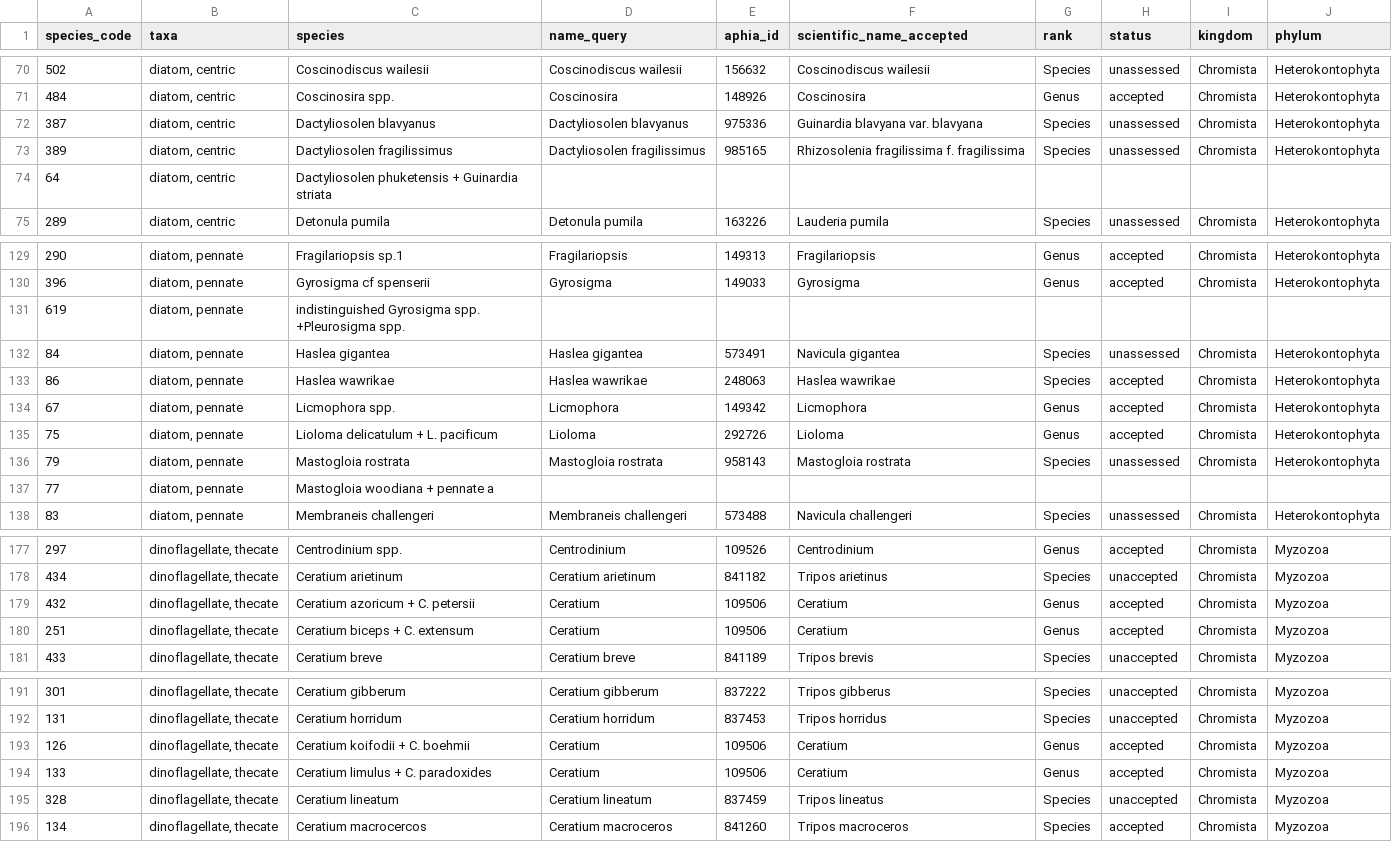
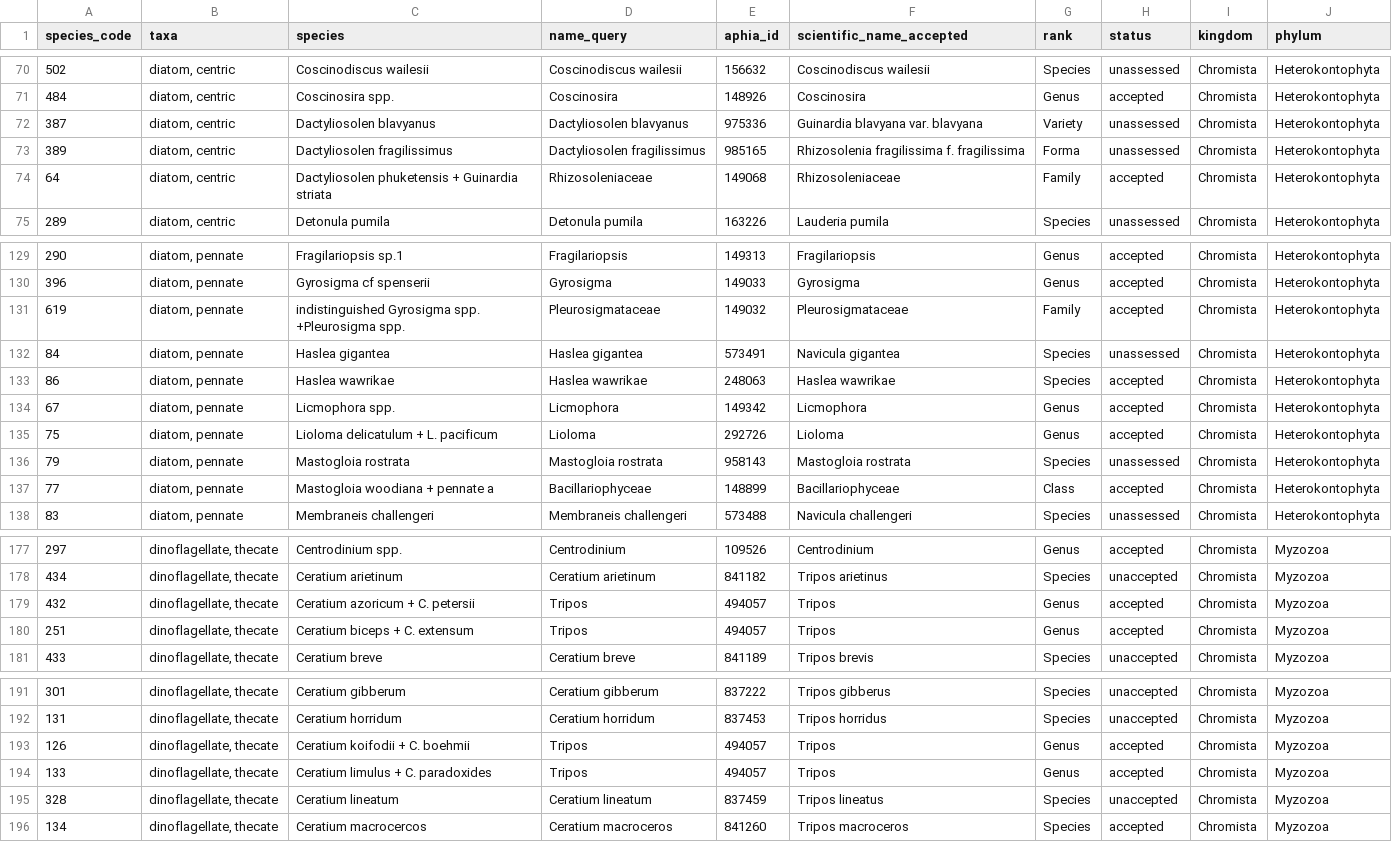
Before and after one commit to CalCOFI/workflows, a CSV file: metadata/calcofi/phytoplankton/taxon_worms.csv, drawn as a sheet; only a part is shown, gaps mark what is left out; the diff covers the shown part only.

```diff
--- a/metadata/calcofi/phytoplankton/taxon_worms.csv
+++ b/metadata/calcofi/phytoplankton/taxon_worms.csv
@@ -71,5 +71,5 @@ species_code,taxa,species,name_query,aphia_id,scientific_name_accepted,rank,stat
 484,"diatom, centric",Coscinosira spp.,Coscinosira,148926,Coscinosira,Genus,accepted,Chromista,Heterokontophyta
-387,"diatom, centric",Dactyliosolen blavyanus,Dactyliosolen blavyanus,975336,Guinardia blavyana var. blavyana,Species,unassessed,Chromista,Heterokontophyta
-389,"diatom, centric",Dactyliosolen fragilissimus,Dactyliosolen fragilissimus,985165,Rhizosolenia fragilissima f. fragilissima,Species,unassessed,Chromista,Heterokontophyta
-64,"diatom, centric",Dactyliosolen phuketensis  + Guinardia striata,,,,,,,
+387,"diatom, centric",Dactyliosolen blavyanus,Dactyliosolen blavyanus,975336,Guinardia blavyana var. blavyana,Variety,unassessed,Chromista,Heterokontophyta
+389,"diatom, centric",Dactyliosolen fragilissimus,Dactyliosolen fragilissimus,985165,Rhizosolenia fragilissima f. fragilissima,Forma,unassessed,Chromista,Heterokontophyta
+64,"diatom, centric",Dactyliosolen phuketensis  + Guinardia striata,Rhizosoleniaceae,149068,Rhizosoleniaceae,Family,accepted,Chromista,Heterokontophyta
 289,"diatom, centric",Detonula pumila,Detonula pumila,163226,Lauderia pumila,Species,unassessed,Chromista,Heterokontophyta
@@ -130,3 +130,3 @@ species_code,taxa,species,name_query,aphia_id,scientific_name_accepted,rank,stat
 396,"diatom, pennate",Gyrosigma cf spenserii,Gyrosigma,149033,Gyrosigma,Genus,accepted,Chromista,Heterokontophyta
-619,"diatom, pennate",indistinguished Gyrosigma spp. +Pleurosigma spp.,,,,,,,
+619,"diatom, pennate",indistinguished Gyrosigma spp. +Pleurosigma spp.,Pleurosigmataceae,149032,Pleurosigmataceae,Family,accepted,Chromista,Heterokontophyta
 84,"diatom, pennate",Haslea  gigantea,Haslea gigantea,573491,Navicula gigantea,Species,unassessed,Chromista,Heterokontophyta
@@ -136,3 +136,3 @@ species_code,taxa,species,name_query,aphia_id,scientific_name_accepted,rank,stat
 79,"diatom, pennate",Mastogloia rostrata,Mastogloia rostrata,958143,Mastogloia rostrata,Species,unassessed,Chromista,Heterokontophyta
-77,"diatom, pennate",Mastogloia woodiana + pennate a,,,,,,,
+77,"diatom, pennate",Mastogloia woodiana + pennate a,Bacillariophyceae,148899,Bacillariophyceae,Class,accepted,Chromista,Heterokontophyta
 83,"diatom, pennate",Membraneis challengeri,Membraneis challengeri,573488,Navicula challengeri,Species,unassessed,Chromista,Heterokontophyta
@@ -178,4 +178,4 @@ species_code,taxa,species,name_query,aphia_id,scientific_name_accepted,rank,stat
 434,"dinoflagellate, thecate",Ceratium arietinum,Ceratium arietinum,841182,Tripos arietinus,Species,unaccepted,Chromista,Myzozoa
-432,"dinoflagellate, thecate",Ceratium azoricum + C. petersii,Ceratium,109506,Ceratium,Genus,accepted,Chromista,Myzozoa
-251,"dinoflagellate, thecate",Ceratium biceps + C. extensum,Ceratium,109506,Ceratium,Genus,accepted,Chromista,Myzozoa
+432,"dinoflagellate, thecate",Ceratium azoricum + C. petersii,Tripos,494057,Tripos,Genus,accepted,Chromista,Myzozoa
+251,"dinoflagellate, thecate",Ceratium biceps + C. extensum,Tripos,494057,Tripos,Genus,accepted,Chromista,Myzozoa
 433,"dinoflagellate, thecate",Ceratium breve,Ceratium breve,841189,Tripos brevis,Species,unaccepted,Chromista,Myzozoa
@@ -192,4 +192,4 @@ species_code,taxa,species,name_query,aphia_id,scientific_name_accepted,rank,stat
 131,"dinoflagellate, thecate",Ceratium horridum,Ceratium horridum,837453,Tripos horridus,Species,unaccepted,Chromista,Myzozoa
-126,"dinoflagellate, thecate",Ceratium koifodii + C. boehmii,Ceratium,109506,Ceratium,Genus,accepted,Chromista,Myzozoa
-133,"dinoflagellate, thecate",Ceratium limulus + C. paradoxides,Ceratium,109506,Ceratium,Genus,accepted,Chromista,Myzozoa
+126,"dinoflagellate, thecate",Ceratium koifodii + C. boehmii,Tripos,494057,Tripos,Genus,accepted,Chromista,Myzozoa
+133,"dinoflagellate, thecate",Ceratium limulus + C. paradoxides,Tripos,494057,Tripos,Genus,accepted,Chromista,Myzozoa
 328,"dinoflagellate, thecate",Ceratium lineatum,Ceratium lineatum,837459,Tripos lineatus,Species,unaccepted,Chromista,Myzozoa
```
Also changed, not shown: 13 edited cells elsewhere in this file, metadata/calcofi/phytoplankton/questions.csv, 9 other files.
